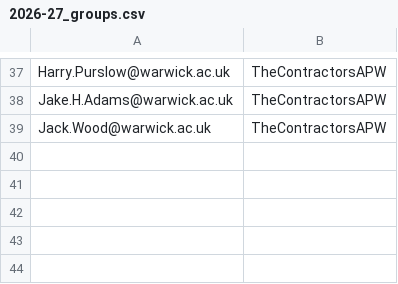
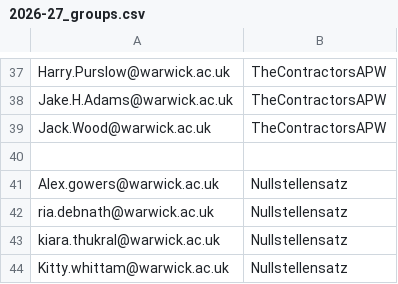
Before and after one commit to adomani/Syllabus, a CSV file: MA4N1/.data/2026-27_groups.csv, drawn as a sheet; only a part is shown, gaps mark what is left out; the diff names each change by its address in the sheet, - before the commit and + after, or states it on an @@ line.

Commit message:
one more group

```diff
--- a/MA4N1/.data/2026-27_groups.csv
+++ b/MA4N1/.data/2026-27_groups.csv
+row 40: (empty)
+row 41: Alex.gowers@warwick.ac.uk | Nullstellensatz
+row 42: ria.debnath@warwick.ac.uk | Nullstellensatz
+row 43: kiara.thukral@warwick.ac.uk | Nullstellensatz
+row 44: Kitty.whittam@warwick.ac.uk | Nullstellensatz
```
